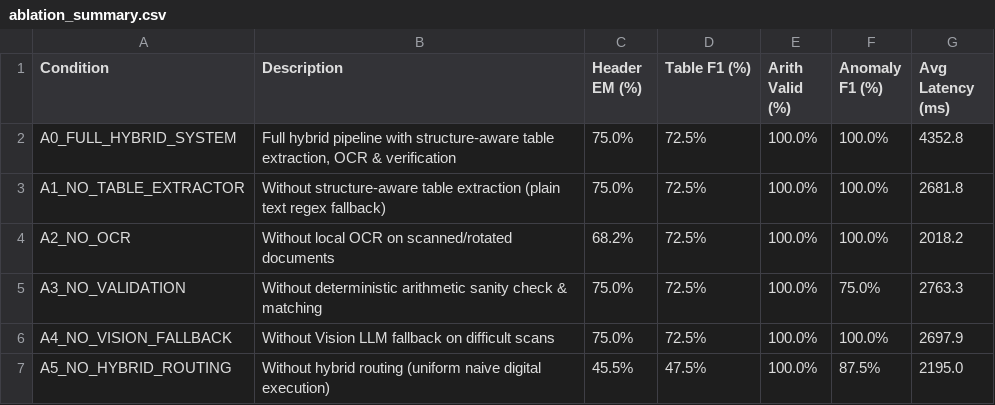
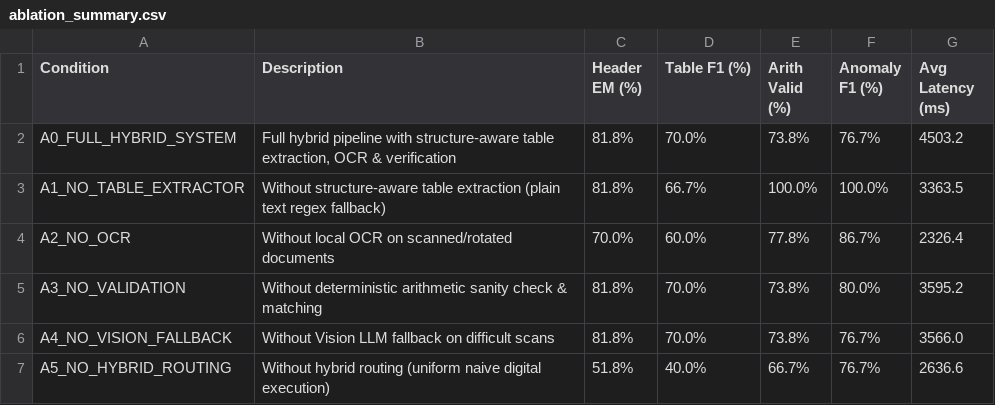
Before and after one commit to nvtanphat/invoiceflow-ai, a CSV file: benchmarks/results/ablation_summary.csv, drawn as a sheet.

Commit message:
fix(document-ai): root-cause fixes for table extraction, OCR verification, evidence grounding, and benchmark integrity
- table_extractor: fix column header misclassification that silently dropped every line on real Docling tables (sku keyword shadowing description), remove the qty=0->1 auto-correction hack, handle colspan/rowspan merged cells by flagging CELL_MERGE_SUSPECTED instead of fabricating values, fix percent-sign number parsing.
- coordinator/run_benchmark: fix dropped sku_ref on the vision-fallback path and a latent AttributeError (.sku vs .sku_ref) that was masked because the table extractor never actually returned lines before this fix.
- evaluator: decouple Table Structure F1 from Line Item F1 (previously table_f1 was computed by calling compute_line_items_f1 again, so it was always identical by construction), tighten line-item matching to require identity AND amount instead of either, and report arithmetic_validity_rate as None instead of a fabricated 1.0 when there is no checkable data.
- evidence grounding: populate DocumentCell id/table_id (previously always null), extend FieldEvidence with table_id/cell_id, extractor now emits per-line-item evidence wired through the coordinator and persisted via a new migration; fixed an off-by-one in page_index serialization.
- OCR verification: added real CER/WER measurement (benchmarks/scripts/evaluate_ocr_quality.py) against genuine scanned/rotated/mixed fixtures, confirmed RapidOCR actually runs (not silently falling back) and documented its Vietnamese-diacritic limitation.
- fixture generation: switched from PyMuPDF's base14 font to an embedded Unicode TTF, which was silently corrupting Vietnamese diacritics in both the text layer and OCR source images; added font subsetting + image deflate to fix a 10-1000x fixture size bloat this introduced.
- reran B0-B5/A0-A5 on the same frozen cases plus two new ones (mixed PDF, scanned table) with before/after evidence in benchmarks/results/before_fix/ and docs/QUALITY_BENCHMARK.md updated in place.

See docs/QUALITY_BENCHMARK.md section 11-12 for full before/after numbers and docs/ARCHITECTURE.md for the evidence schema update.

```diff
--- a/benchmarks/results/ablation_summary.csv
+++ b/benchmarks/results/ablation_summary.csv
@@ -1,7 +1,7 @@
 Condition,Description,Header EM (%),Table F1 (%),Arith Valid (%),Anomaly F1 (%),Avg Latency (ms)
-A0_FULL_HYBRID_SYSTEM,"Full hybrid pipeline with structure-aware table extraction, OCR & verification",75.0%,72.5%,100.0%,100.0%,4352.8
-A1_NO_TABLE_EXTRACTOR,Without structure-aware table extraction (plain text regex fallback),75.0%,72.5%,100.0%,100.0%,2681.8
-A2_NO_OCR,Without local OCR on scanned/rotated documents,68.2%,72.5%,100.0%,100.0%,2018.2
-A3_NO_VALIDATION,Without deterministic arithmetic sanity check & matching,75.0%,72.5%,100.0%,75.0%,2763.3
-A4_NO_VISION_FALLBACK,Without Vision LLM fallback on difficult scans,75.0%,72.5%,100.0%,100.0%,2697.9
-A5_NO_HYBRID_ROUTING,Without hybrid routing (uniform naive digital execution),45.5%,47.5%,100.0%,87.5%,2195.0
+A0_FULL_HYBRID_SYSTEM,"Full hybrid pipeline with structure-aware table extraction, OCR & verification",81.8%,70.0%,73.8%,76.7%,4503.2
+A1_NO_TABLE_EXTRACTOR,Without structure-aware table extraction (plain text regex fallback),81.8%,66.7%,100.0%,100.0%,3363.5
+A2_NO_OCR,Without local OCR on scanned/rotated documents,70.0%,60.0%,77.8%,86.7%,2326.4
+A3_NO_VALIDATION,Without deterministic arithmetic sanity check & matching,81.8%,70.0%,73.8%,80.0%,3595.2
+A4_NO_VISION_FALLBACK,Without Vision LLM fallback on difficult scans,81.8%,70.0%,73.8%,76.7%,3566.0
+A5_NO_HYBRID_ROUTING,Without hybrid routing (uniform naive digital execution),51.8%,40.0%,66.7%,76.7%,2636.6
```
Also changed, not shown: benchmarks/results/benchmark_summary.csv, 43 other files.
